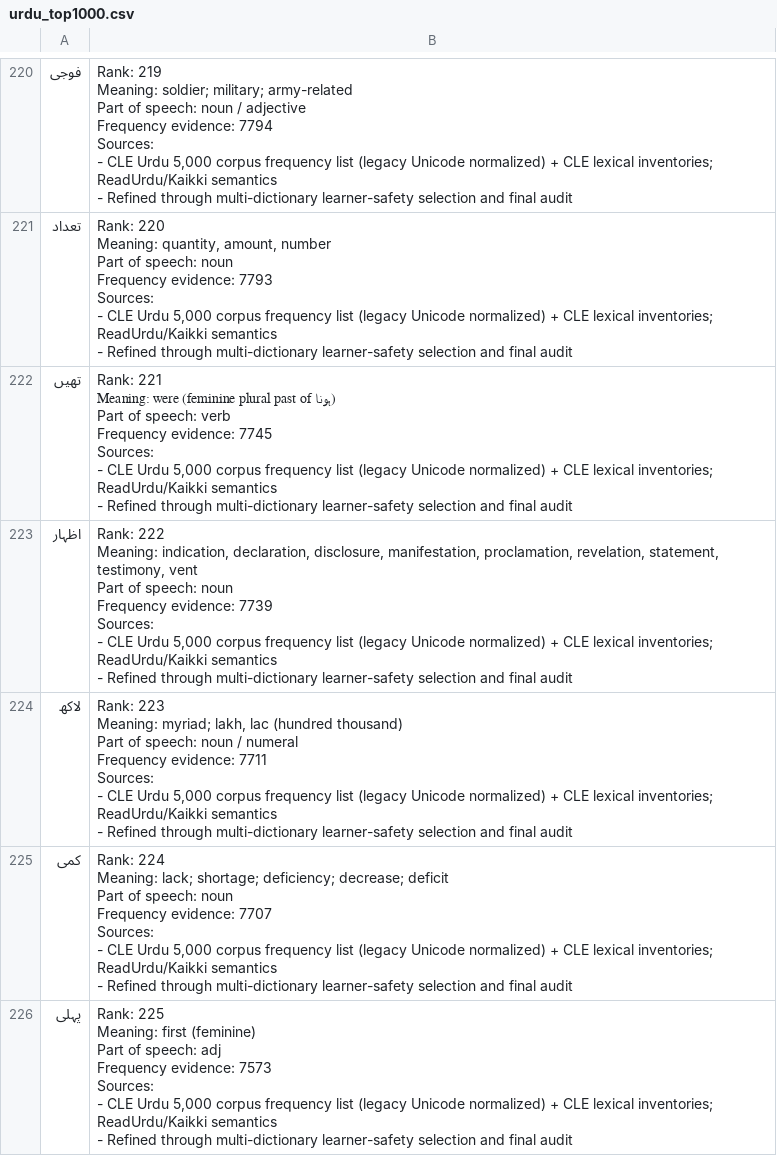
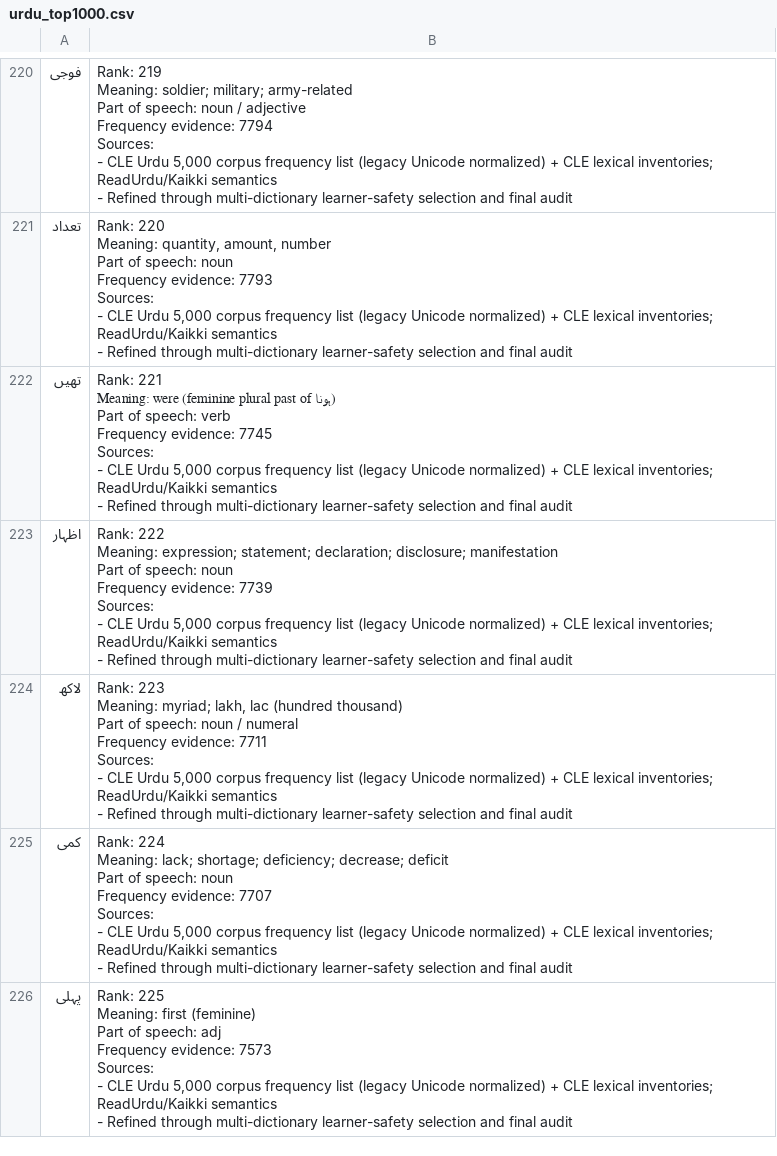
Before and after one commit to ualispublishing/learning, a CSV file: urdu_top1000.csv, drawn as a sheet; only a part is shown, gaps mark what is left out; the diff covers the shown part only.

Commit message:
repair: apply bounded LANG-WB v1.0 linguistic repairs v2 (#138)
Apply the reviewed LANG-WB v1.0 repair bundle: 48 learner-source vocabulary repairs, 2 ledger-only synchronizations, 30 affected audit shards, fail-closed repair runner update, incremental baseline manifest, and refreshed application report. Full 6,000-row adjudication/build pipeline and representative repaired-page visual inspection passed. This does not promote v1.0 beyond its existing production-candidate/native-review hold.

```diff
--- a/urdu_top1000.csv
+++ b/urdu_top1000.csv
@@ -2432,13 +2432,13 @@ Sources:
 - Refined through multi-dictionary learner-safety selection and final audit"
-اظہار,"Rank: 222
-
-Meaning: indication, declaration, disclosure, manifestation, proclamation, revelation, statement, testimony, vent
-
-Part of speech: noun
-
-Frequency evidence: 7739
-
-Sources:
-- CLE Urdu 5,000 corpus frequency list (legacy Unicode normalized) + CLE lexical inventories; ReadUrdu/Kaikki semantics
-- Refined through multi-dictionary learner-safety selection and final audit"
+اظہار,"Rank: 222
+
+Meaning: expression; statement; declaration; disclosure; manifestation
+
+Part of speech: noun
+
+Frequency evidence: 7739
+
+Sources:
+- CLE Urdu 5,000 corpus frequency list (legacy Unicode normalized) + CLE lexical inventories; ReadUrdu/Kaikki semantics
+- Refined through multi-dictionary learner-safety selection and final audit"
 لاکھ,"Rank: 223
```
Also changed, not shown: 21 edited cells elsewhere in this file, arabic_top1000.csv, audit/language-workbooks/v1.0/row_by_row_vocab/arabic_0651_0700.csv, 33 other files.
